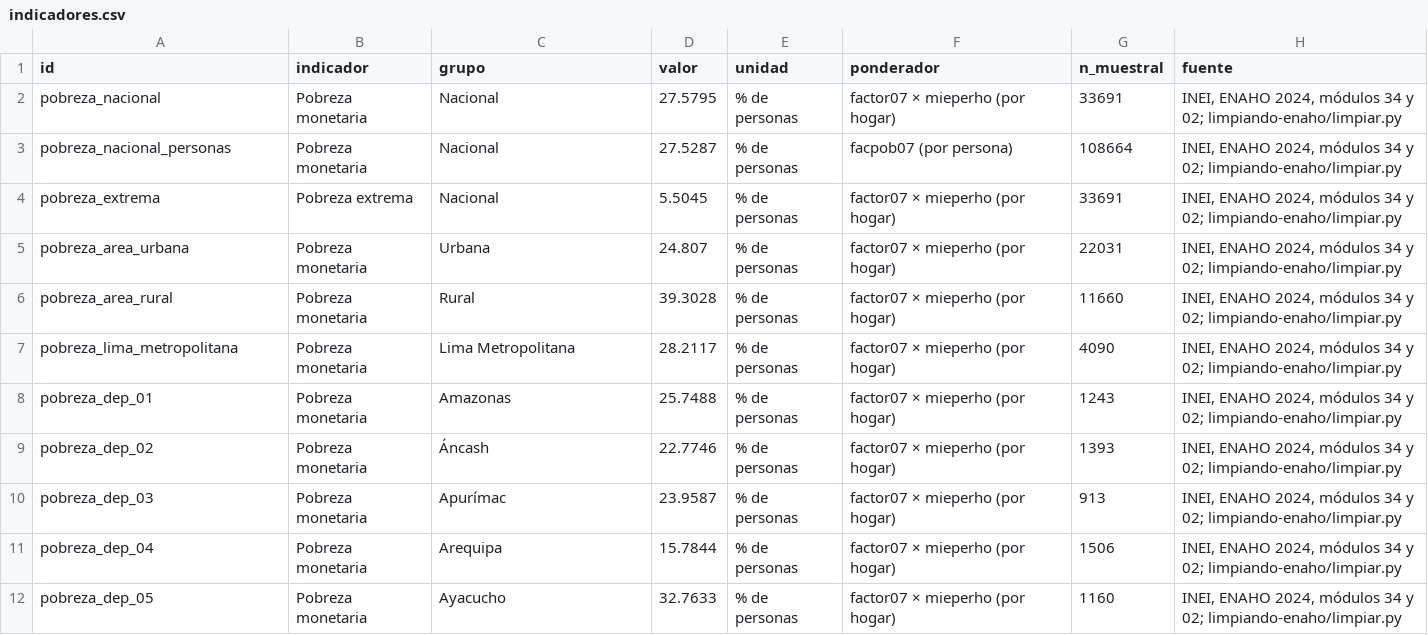
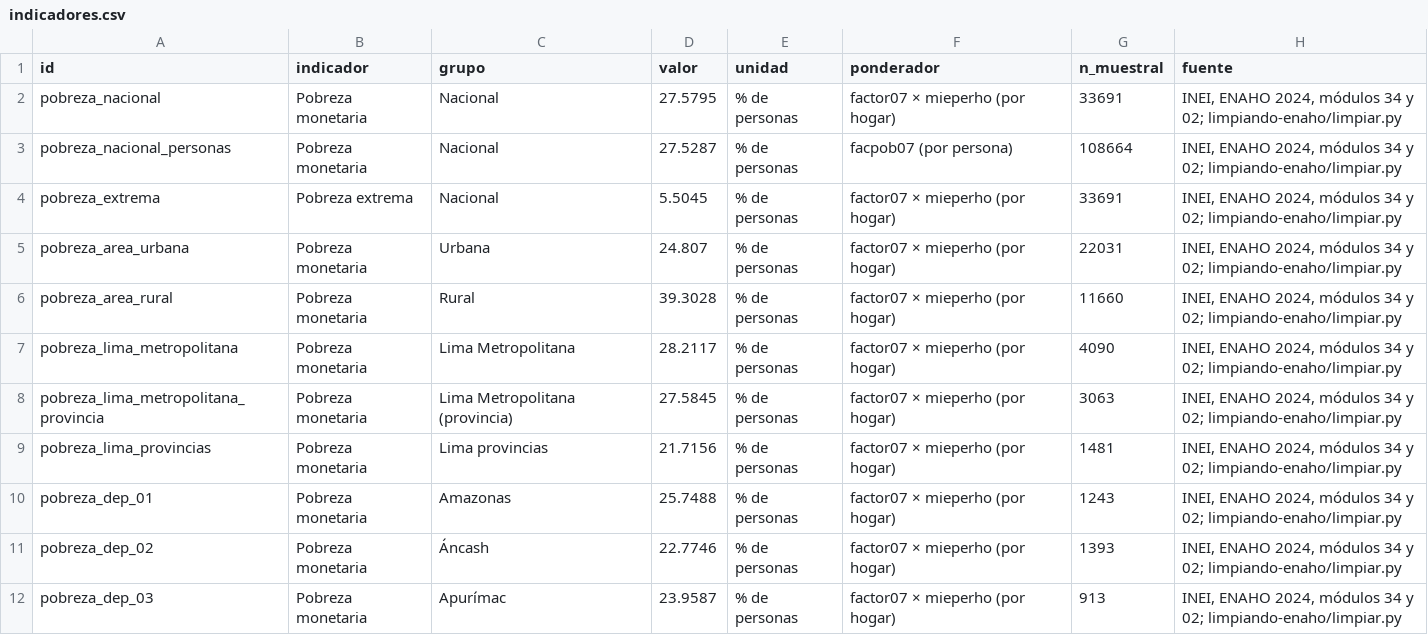
Before and after one commit to rodnm/agente-socioeconomico-peru, a CSV file: salidas/indicadores.csv, drawn as a sheet; only a part is shown; the shorter side is filled out with more unchanged rows; the diff names each change by its address in the sheet, - before the commit and + after, or states it on an @@ line.

```diff
--- a/salidas/indicadores.csv
+++ b/salidas/indicadores.csv
+row 8: pobreza_lima_metropolitana_provincia | Pobreza monetaria | Lima Metropolitana (provincia) | 27.5845 | % de personas | factor07 × mieperho (por hogar) | 3063 | INEI, ENAHO 2024, módulos 34 y 02; limpiando-enaho/limpiar.py
+row 9: pobreza_lima_provincias | Pobreza monetaria | Lima provincias | 21.7156 | % de personas | factor07 × mieperho (por hogar) | 1481 | INEI, ENAHO 2024, módulos 34 y 02; limpiando-enaho/limpiar.py
```
Also changed, not shown: salidas/consistencia.csv, salidas/mapa_vs_referencia.csv, 15 other files.
